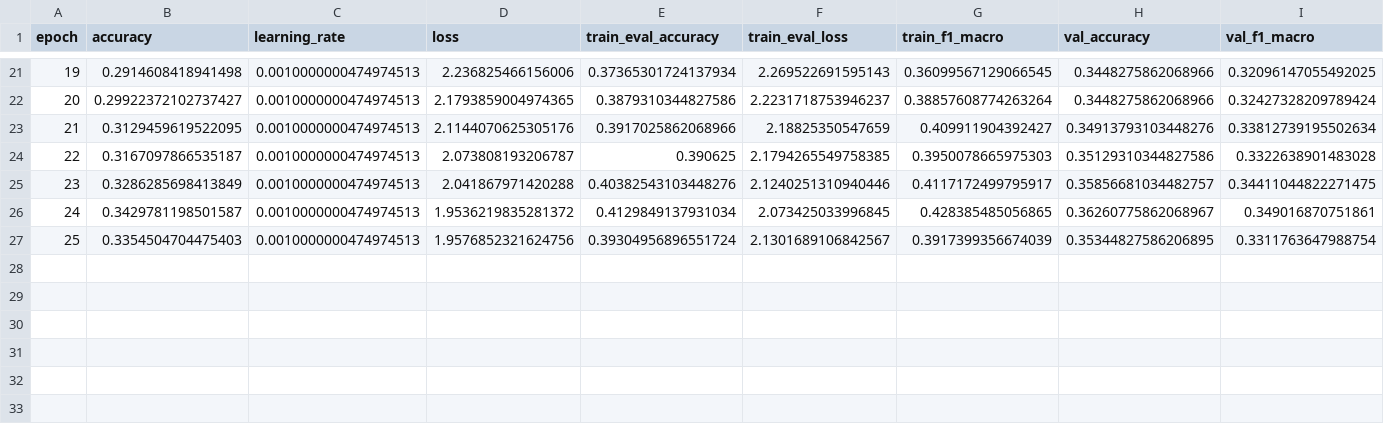
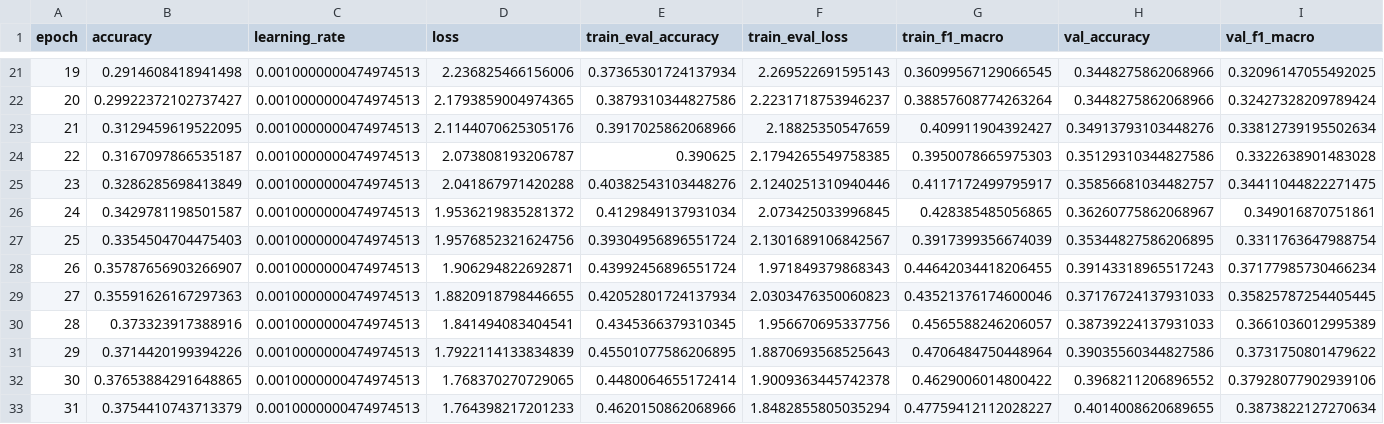
Before and after one commit to Lunaaaalj/NeuralNetworksTeamEnvironment, a CSV file: reports/final/experimentos/runs/class_weight/full_res112_s0_adamw_plateau/history.csv, drawn as a sheet; only a part is shown, gaps mark what is left out; rows hold the shown columns only; the diff names each change by its address in the sheet, - before the commit and + after, or states it on an @@ line.

Commit message:
feat(reports): agregar épocas 26 a 31 al historial de class_weight

```diff
--- a/reports/final/experimentos/runs/class_weight/full_res112_s0_adamw_plateau/history.csv
+++ b/reports/final/experimentos/runs/class_weight/full_res112_s0_adamw_plateau/history.csv
+row 28: 26 | 0.35787656903266907 | 0.0010000000474974513 | 1.906294822692871 | 0.43992456896551724 | 1.971849379868343 | 0.44642034418206455 | 0.39143318965517243 | 0.37177985730466234
+row 29: 27 | 0.35591626167297363 | 0.0010000000474974513 | 1.8820918798446655 | 0.42052801724137934 | 2.0303476350060823 | 0.43521376174600046 | 0.37176724137931033 | 0.35825787254405445
+row 30: 28 | 0.373323917388916 | 0.0010000000474974513 | 1.841494083404541 | 0.4345366379310345 | 1.956670695337756 | 0.4565588246206057 | 0.38739224137931033 | 0.3661036012995389
+row 31: 29 | 0.3714420199394226 | 0.0010000000474974513 | 1.7922114133834839 | 0.45501077586206895 | 1.8870693568525643 | 0.4706484750448964 | 0.39035560344827586 | 0.3731750801479622
+row 32: 30 | 0.37653884291648865 | 0.0010000000474974513 | 1.768370270729065 | 0.4480064655172414 | 1.9009363445742378 | 0.4629006014800422 | 0.3968211206896552 | 0.37928077902939106
+row 33: 31 | 0.3754410743713379 | 0.0010000000474974513 | 1.764398217201233 | 0.4620150862068966 | 1.8482855805035294 | 0.47759412112028227 | 0.4014008620689655 | 0.3873822127270634
```
